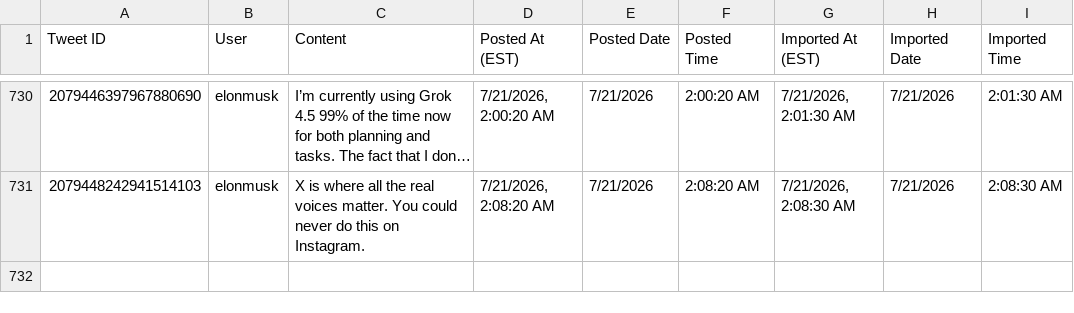
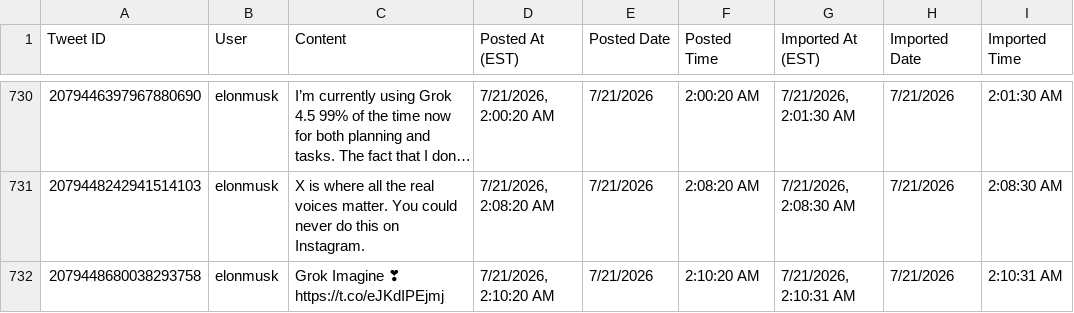
Before and after one commit to chubakalai/elp, a CSV file: data/combined_tweets.csv, drawn as a sheet; only a part is shown, gaps mark what is left out; long unchanged cells end in …; the diff names each change by its address in the sheet, - before the commit and + after, or states it on an @@ line.

Commit message:
elc8 (muskmeter.live): +1 post(s)

```diff
--- a/data/combined_tweets.csv
+++ b/data/combined_tweets.csv
+row 732: 2079448680038293758 | elonmusk | Grok Imagine ❣ https://t.co/eJKdIPEjmj | 7/21/2026, 2:10:20 AM | 7/21/2026 | 2:10:20 AM | 7/21/2026, 2:10:31 AM | 7/21/2026 | 2:10:31 AM
```
